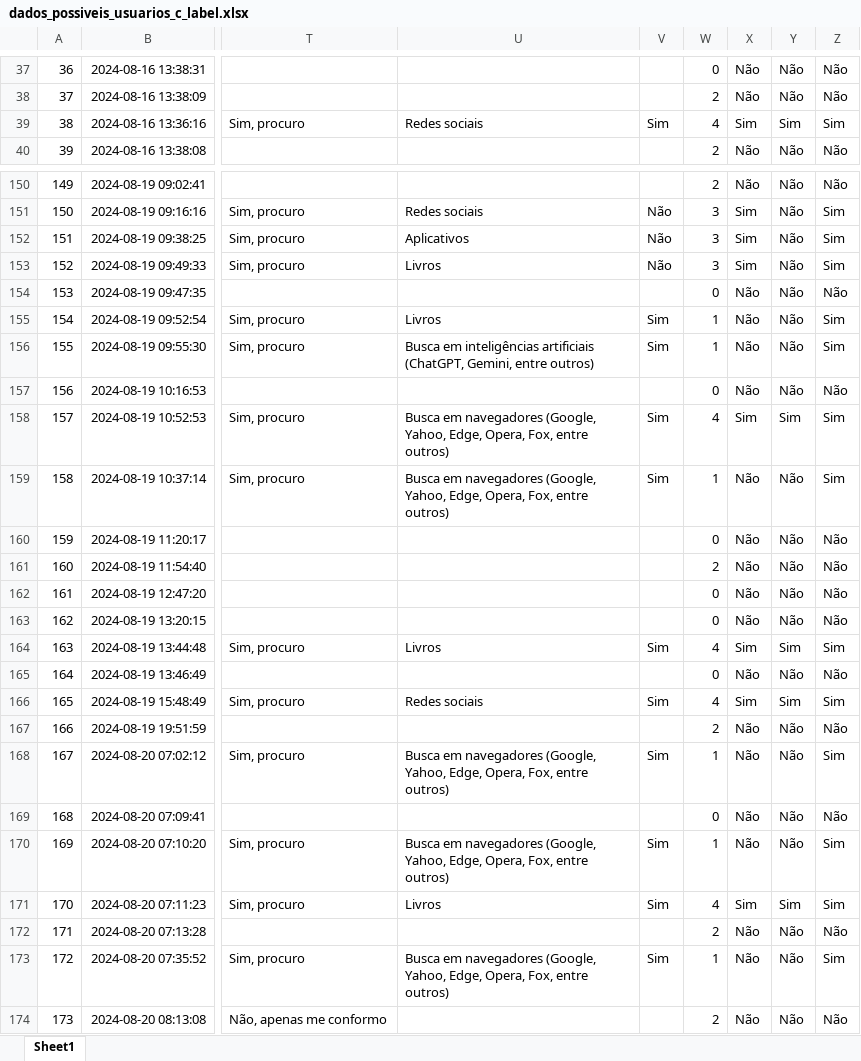
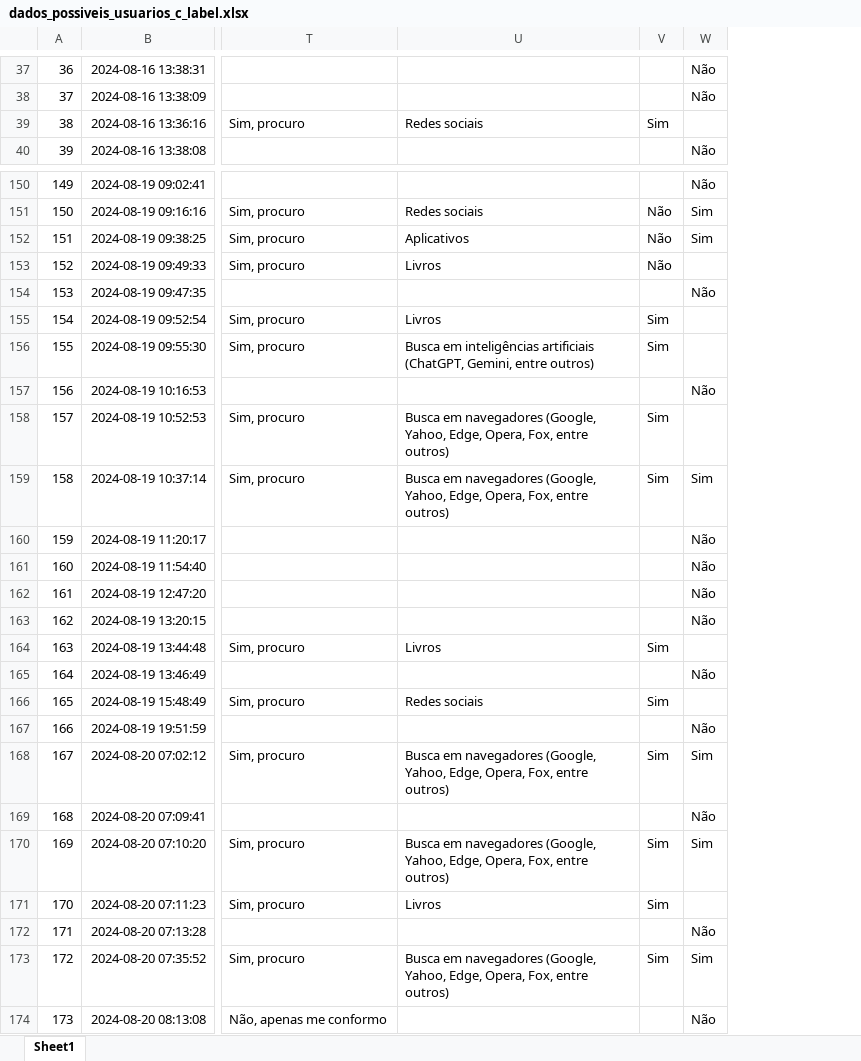
Before and after one commit to leontis2024/analise_de_dados, an Excel workbook: dados_possiveis_usuarios_c_label.xlsx, sheet Sheet1, drawn as a sheet; only a part is shown, gaps mark what is left out; values as stored, in another font and other column widths than the file's, no borders; removed rows and columns are numbered as before the commit, all else as after; the diff covers the shown part only; the diff names each change by its address in the sheet, - before the commit and + after, or states it on an @@ line.

```diff
--- a/dados_possiveis_usuarios_c_label.xlsx (sheet Sheet1)
+++ b/dados_possiveis_usuarios_c_label.xlsx (sheet Sheet1)
-column W, rows 37-40: 0 | 2 | 4 | 2; rows 150-174: 2 | 3 | 3 | 3 | 0 | 1 | 1 | 0 | 4 | 1 | 0 | 2 | 0 | 0 | 4 | 0 | 4 | 2 | 1 | 0 | 1 | 4 | 2 | 1 | 2
-column Y, rows 37-40: Não | Não | Sim | Não; rows 150-174: Não | Não | Não | Não | Não | Não | Não | Não | Sim | Não | Não | Não | Não | Não | Sim | Não | Sim | Não | Não | Não | Não | Sim | Não | Não | Não
-column Z, rows 37-40: Não | Não | Sim | Não; rows 150-174: Não | Sim | Sim | Sim | Não | Sim | Sim | Não | Sim | Sim | Não | Não | Não | Não | Sim | Não | Sim | Não | Sim | Não | Sim | Sim | Não | Sim | Não
-W39: Sim
+W39: (empty)
-W153: Sim
+W153: (empty)
-W155:W156: Não
+W155:W156: (empty)
-W158: Sim
+W158: (empty)
-W159: Não
+W159: Sim
-W164: Sim
+W164: (empty)
-W166: Sim
+W166: (empty)
-W168: Não
+W168: Sim
-W170: Não
+W170: Sim
-W171: Sim
+W171: (empty)
-W173: Não
+W173: Sim
```
Also changed, not shown: 34 added rows and 47 edited cells elsewhere in this sheet, 1 other file.
